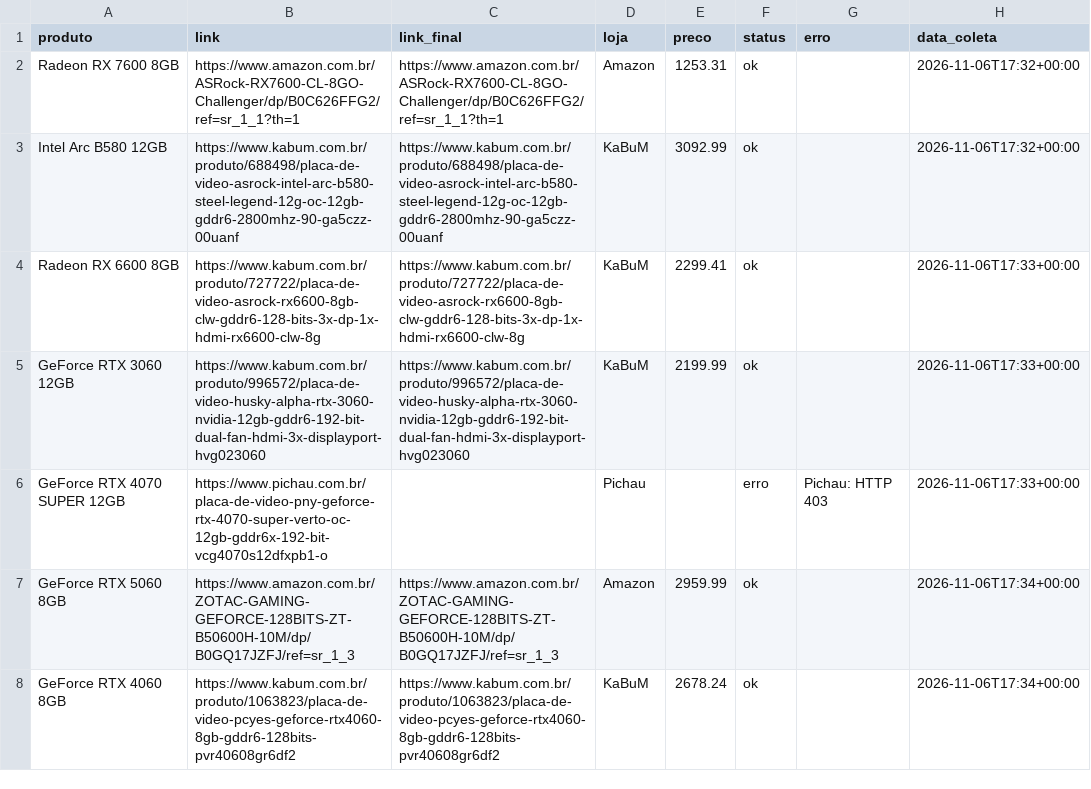
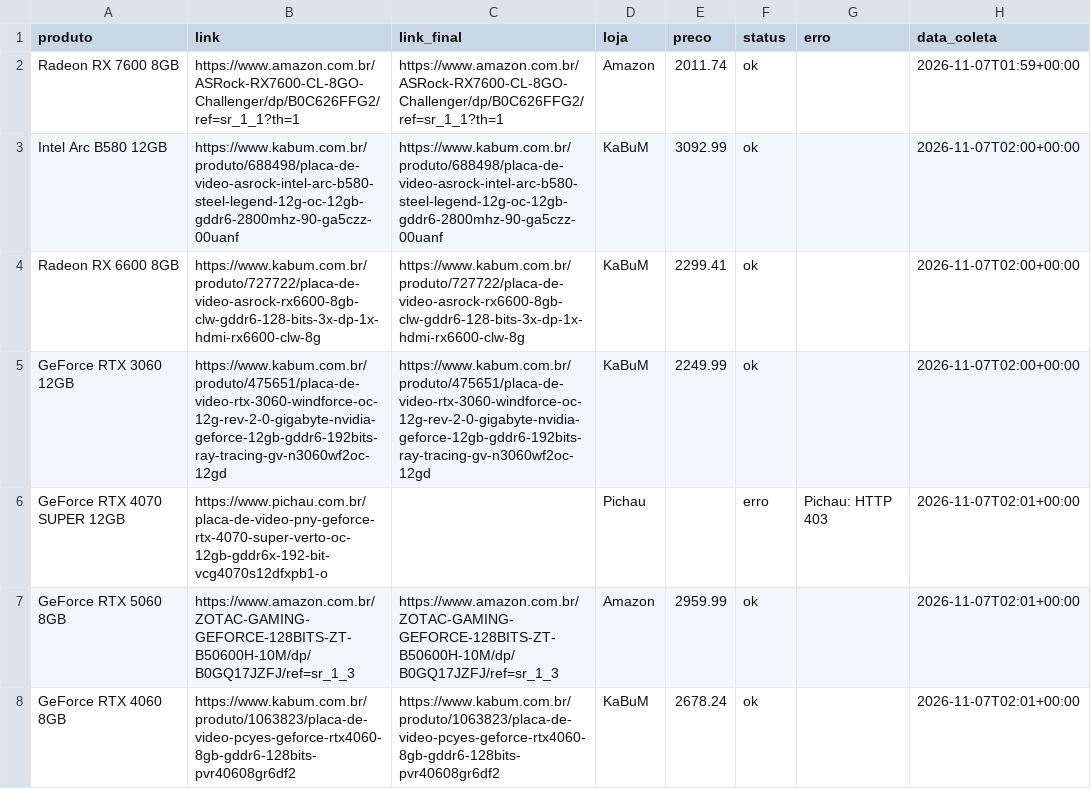
Before and after one commit to fabioconceicao22/radar-gpu-gamer-br, a CSV file: data/precos_coletados.csv, drawn as a sheet.

```diff
--- a/data/precos_coletados.csv
+++ b/data/precos_coletados.csv
@@ -1,8 +1,8 @@
 produto,link,link_final,loja,preco,status,erro,data_coleta
-Radeon RX 7600 8GB,https://www.amazon.com.br/ASRock-RX7600-CL-8GO-Challenger/dp/B0C626FFG2/ref=sr_1_1?th=1,https://www.amazon.com.br/ASRock-RX7600-CL-8GO-Challenger/dp/B0C626FFG2/ref=sr_1_1?th=1,Amazon,1253.31,ok,,2026-11-06T17:32+00:00
-Intel Arc B580 12GB,https://www.kabum.com.br/produto/688498/placa-de-video-asrock-intel-arc-b580-steel-legend-12g-oc-12gb-gddr6-2800mhz-90-ga5czz-00uanf,https://www.kabum.com.br/produto/688498/placa-de-video-asrock-intel-arc-b580-steel-legend-12g-oc-12gb-gddr6-2800mhz-90-ga5czz-00uanf,KaBuM,3092.99,ok,,2026-11-06T17:32+00:00
-Radeon RX 6600 8GB,https://www.kabum.com.br/produto/727722/placa-de-video-asrock-rx6600-8gb-clw-gddr6-128-bits-3x-dp-1x-hdmi-rx6600-clw-8g,https://www.kabum.com.br/produto/727722/placa-de-video-asrock-rx6600-8gb-clw-gddr6-128-bits-3x-dp-1x-hdmi-rx6600-clw-8g,KaBuM,2299.41,ok,,2026-11-06T17:33+00:00
-GeForce RTX 3060 12GB,https://www.kabum.com.br/produto/996572/placa-de-video-husky-alpha-rtx-3060-nvidia-12gb-gddr6-192-bit-dual-fan-hdmi-3x-displayport-hvg023060,https://www.kabum.com.br/produto/996572/placa-de-video-husky-alpha-rtx-3060-nvidia-12gb-gddr6-192-bit-dual-fan-hdmi-3x-displayport-hvg023060,KaBuM,2199.99,ok,,2026-11-06T17:33+00:00
-GeForce RTX 4070 SUPER 12GB,https://www.pichau.com.br/placa-de-video-pny-geforce-rtx-4070-super-verto-oc-12gb-gddr6x-192-bit-vcg4070s12dfxpb1-o,,Pichau,,erro,Pichau: HTTP 403,2026-11-06T17:33+00:00
-GeForce RTX 5060 8GB,https://www.amazon.com.br/ZOTAC-GAMING-GEFORCE-128BITS-ZT-B50600H-10M/dp/B0GQ17JZFJ/ref=sr_1_3,https://www.amazon.com.br/ZOTAC-GAMING-GEFORCE-128BITS-ZT-B50600H-10M/dp/B0GQ17JZFJ/ref=sr_1_3,Amazon,2959.99,ok,,2026-11-06T17:34+00:00
-GeForce RTX 4060 8GB,https://www.kabum.com.br/produto/1063823/placa-de-video-pcyes-geforce-rtx4060-8gb-gddr6-128bits-pvr40608gr6df2,https://www.kabum.com.br/produto/1063823/placa-de-video-pcyes-geforce-rtx4060-8gb-gddr6-128bits-pvr40608gr6df2,KaBuM,2678.24,ok,,2026-11-06T17:34+00:00
+Radeon RX 7600 8GB,https://www.amazon.com.br/ASRock-RX7600-CL-8GO-Challenger/dp/B0C626FFG2/ref=sr_1_1?th=1,https://www.amazon.com.br/ASRock-RX7600-CL-8GO-Challenger/dp/B0C626FFG2/ref=sr_1_1?th=1,Amazon,2011.74,ok,,2026-11-07T01:59+00:00
+Intel Arc B580 12GB,https://www.kabum.com.br/produto/688498/placa-de-video-asrock-intel-arc-b580-steel-legend-12g-oc-12gb-gddr6-2800mhz-90-ga5czz-00uanf,https://www.kabum.com.br/produto/688498/placa-de-video-asrock-intel-arc-b580-steel-legend-12g-oc-12gb-gddr6-2800mhz-90-ga5czz-00uanf,KaBuM,3092.99,ok,,2026-11-07T02:00+00:00
+Radeon RX 6600 8GB,https://www.kabum.com.br/produto/727722/placa-de-video-asrock-rx6600-8gb-clw-gddr6-128-bits-3x-dp-1x-hdmi-rx6600-clw-8g,https://www.kabum.com.br/produto/727722/placa-de-video-asrock-rx6600-8gb-clw-gddr6-128-bits-3x-dp-1x-hdmi-rx6600-clw-8g,KaBuM,2299.41,ok,,2026-11-07T02:00+00:00
+GeForce RTX 3060 12GB,https://www.kabum.com.br/produto/475651/placa-de-video-rtx-3060-windforce-oc-12g-rev-2-0-gigabyte-nvidia-geforce-12gb-gddr6-192bits-ray-tracing-gv-n3060wf2oc-12gd,https://www.kabum.com.br/produto/475651/placa-de-video-rtx-3060-windforce-oc-12g-rev-2-0-gigabyte-nvidia-geforce-12gb-gddr6-192bits-ray-tracing-gv-n3060wf2oc-12gd,KaBuM,2249.99,ok,,2026-11-07T02:00+00:00
+GeForce RTX 4070 SUPER 12GB,https://www.pichau.com.br/placa-de-video-pny-geforce-rtx-4070-super-verto-oc-12gb-gddr6x-192-bit-vcg4070s12dfxpb1-o,,Pichau,,erro,Pichau: HTTP 403,2026-11-07T02:01+00:00
+GeForce RTX 5060 8GB,https://www.amazon.com.br/ZOTAC-GAMING-GEFORCE-128BITS-ZT-B50600H-10M/dp/B0GQ17JZFJ/ref=sr_1_3,https://www.amazon.com.br/ZOTAC-GAMING-GEFORCE-128BITS-ZT-B50600H-10M/dp/B0GQ17JZFJ/ref=sr_1_3,Amazon,2959.99,ok,,2026-11-07T02:01+00:00
+GeForce RTX 4060 8GB,https://www.kabum.com.br/produto/1063823/placa-de-video-pcyes-geforce-rtx4060-8gb-gddr6-128bits-pvr40608gr6df2,https://www.kabum.com.br/produto/1063823/placa-de-video-pcyes-geforce-rtx4060-8gb-gddr6-128bits-pvr40608gr6df2,KaBuM,2678.24,ok,,2026-11-07T02:01+00:00
```
